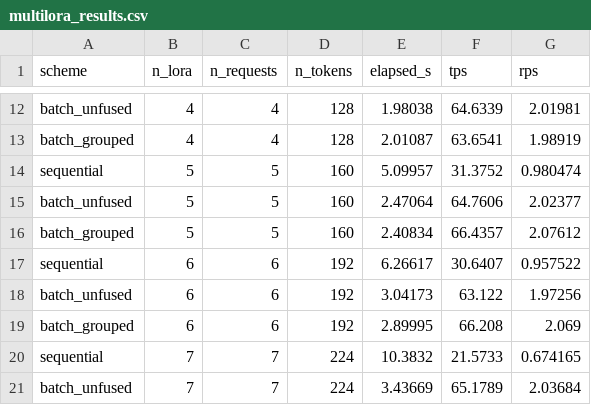
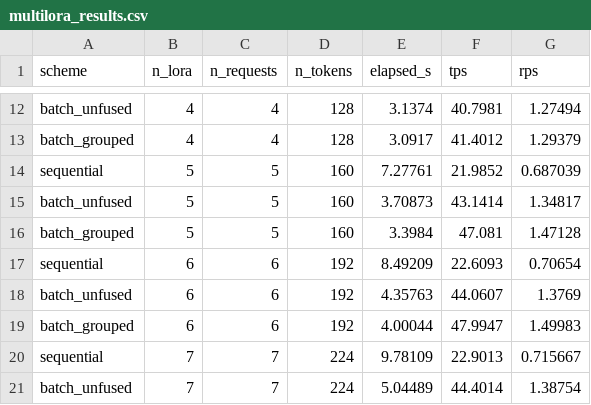
Before and after one commit to xx1902/llama.cpp, a CSV file: examples/simple-lora/output/multilora_results.csv, drawn as a sheet; only a part is shown, gaps mark what is left out; the diff covers the shown part only; the diff names each change by its address in the sheet, - before the commit and + after, or states it on an @@ line.

```diff
--- a/examples/simple-lora/output/multilora_results.csv
+++ b/examples/simple-lora/output/multilora_results.csv
-E12 (elapsed_s): 1.98038
+E12 (elapsed_s): 3.1374
-F12 (tps): 64.6339
+F12 (tps): 40.7981
-G12 (rps): 2.01981
+G12 (rps): 1.27494
-E13 (elapsed_s): 2.01087
+E13 (elapsed_s): 3.0917
-F13 (tps): 63.6541
+F13 (tps): 41.4012
-G13 (rps): 1.98919
+G13 (rps): 1.29379
-E14 (elapsed_s): 5.09957
+E14 (elapsed_s): 7.27761
-F14 (tps): 31.3752
+F14 (tps): 21.9852
-G14 (rps): 0.980474
+G14 (rps): 0.687039
-E15 (elapsed_s): 2.47064
+E15 (elapsed_s): 3.70873
-F15 (tps): 64.7606
+F15 (tps): 43.1414
-G15 (rps): 2.02377
+G15 (rps): 1.34817
-E16 (elapsed_s): 2.40834
+E16 (elapsed_s): 3.3984
-F16 (tps): 66.4357
+F16 (tps): 47.081
-G16 (rps): 2.07612
+G16 (rps): 1.47128
-E17 (elapsed_s): 6.26617
+E17 (elapsed_s): 8.49209
-F17 (tps): 30.6407
+F17 (tps): 22.6093
-G17 (rps): 0.957522
+G17 (rps): 0.70654
-E18 (elapsed_s): 3.04173
+E18 (elapsed_s): 4.35763
-F18 (tps): 63.122
+F18 (tps): 44.0607
-G18 (rps): 1.97256
+G18 (rps): 1.3769
-E19 (elapsed_s): 2.89995
+E19 (elapsed_s): 4.00044
-F19 (tps): 66.208
+F19 (tps): 47.9947
-G19 (rps): 2.069
+G19 (rps): 1.49983
-E20 (elapsed_s): 10.3832
+E20 (elapsed_s): 9.78109
-F20 (tps): 21.5733
+F20 (tps): 22.9013
-G20 (rps): 0.674165
+G20 (rps): 0.715667
-E21 (elapsed_s): 3.43669
+E21 (elapsed_s): 5.04489
-F21 (tps): 65.1789
+F21 (tps): 44.4014
-G21 (rps): 2.03684
+G21 (rps): 1.38754
```
Also changed, not shown: 105 edited cells elsewhere in this file, 2 other files.
